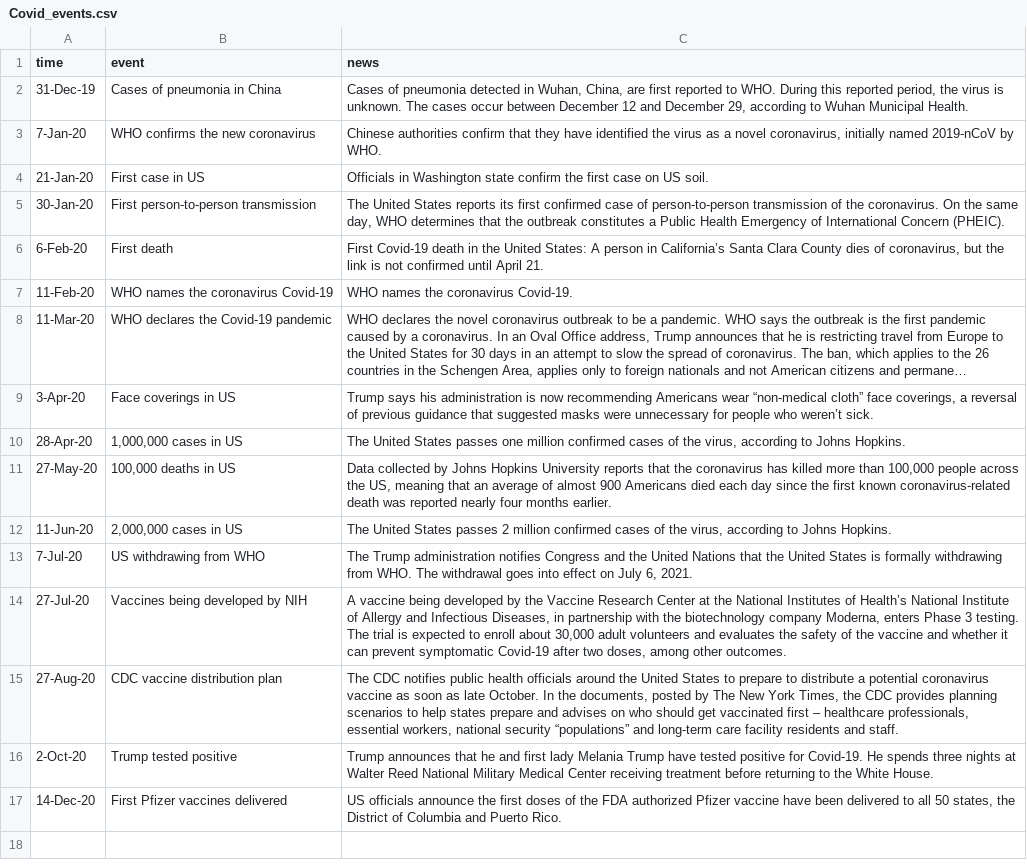
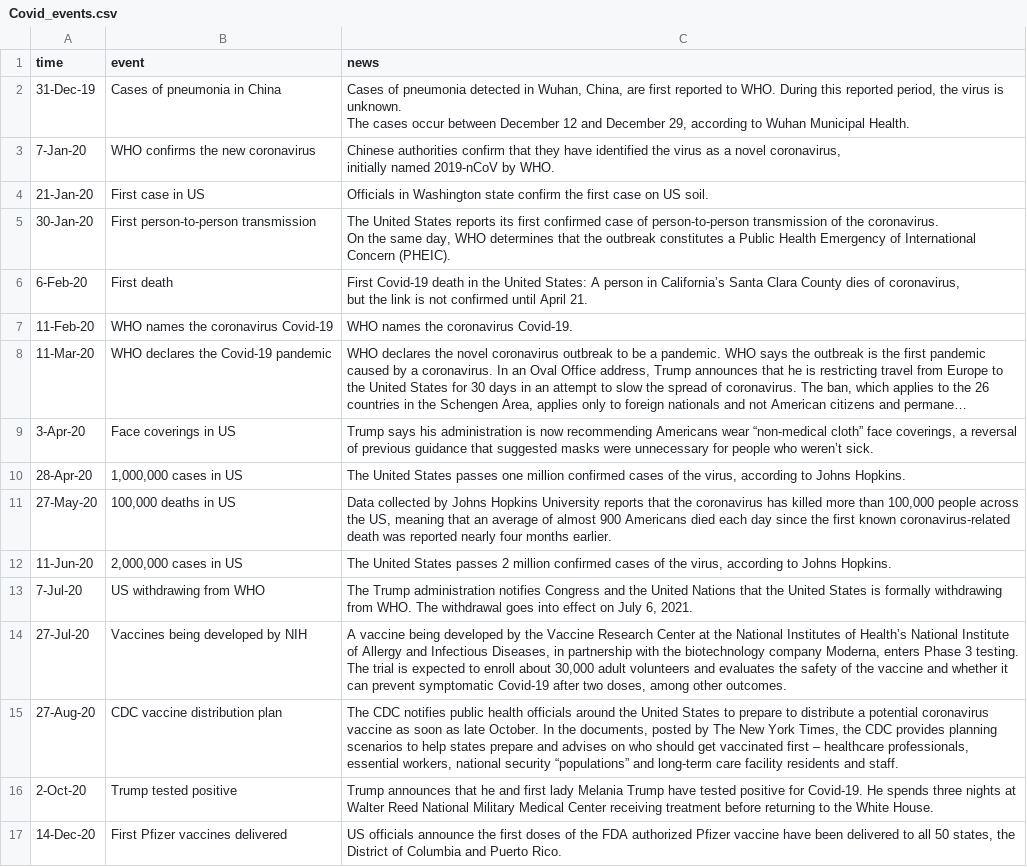
Before and after one commit to rzhang65illinois/rzhang65illinois.github.io, a CSV file: Covid_events.csv, drawn as a sheet; long unchanged cells end in ….

```diff
--- a/Covid_events.csv
+++ b/Covid_events.csv
@@ -1,7 +1,11 @@
 time,event,news
-31-Dec-19,Cases of pneumonia in China,"Cases of pneumonia detected in Wuhan, China, are first reported to WHO. During this reported period, the virus is unknown. The cases occur between December 12 and December 29, according to Wuhan Municipal Health."
-7-Jan-20,WHO confirms the new coronavirus,"Chinese authorities confirm that they have identified the virus as a novel coronavirus, initially named 2019-nCoV by WHO."
+31-Dec-19,Cases of pneumonia in China,"Cases of pneumonia detected in Wuhan, China, are first reported to WHO. During this reported period, the virus is unknown.
+The cases occur between December 12 and December 29, according to Wuhan Municipal Health."
+7-Jan-20,WHO confirms the new coronavirus,"Chinese authorities confirm that they have identified the virus as a novel coronavirus,
+initially named 2019-nCoV by WHO."
 21-Jan-20,First case in US,Officials in Washington state confirm the first case on US soil.
-30-Jan-20,First person-to-person transmission,"The United States reports its first confirmed case of person-to-person transmission of the coronavirus. On the same day, WHO determines that the outbreak constitutes a Public Health Emergency of International Concern (PHEIC)."
-6-Feb-20,First death,"First Covid-19 death in the United States: A person in California’s Santa Clara County dies of coronavirus, but the link is not confirmed until April 21."
+30-Jan-20,First person-to-person transmission,"The United States reports its first confirmed case of person-to-person transmission of the coronavirus. 
+On the same day, WHO determines that the outbreak constitutes a Public Health Emergency of International Concern (PHEIC)."
+6-Feb-20,First death,"First Covid-19 death in the United States: A person in California’s Santa Clara County dies of coronavirus,
+but the link is not confirmed until April 21."
 11-Feb-20,WHO names the coronavirus Covid-19,WHO names the coronavirus Covid-19.
```
Also changed, not shown: 2 other files.
